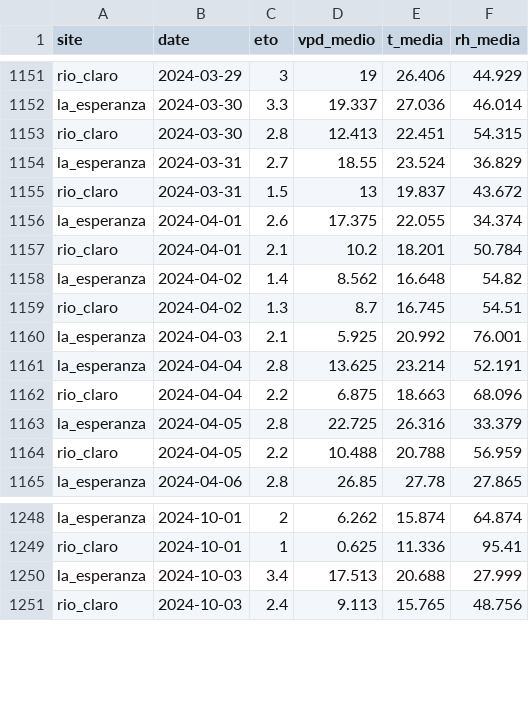
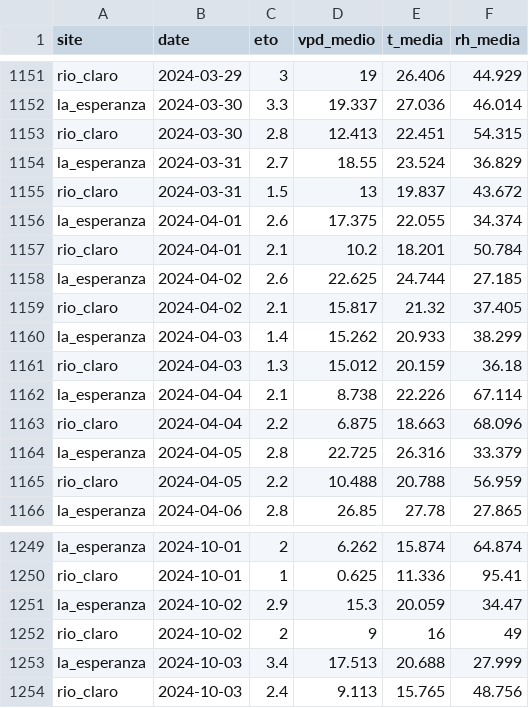
Before and after one commit to FONDEF-ID21-10297/datos_plataforma_gha, a CSV file: data/climate/climate-sites.csv, drawn as a sheet; only a part is shown, gaps mark what is left out.

```diff
--- a/data/climate/climate-sites.csv
+++ b/data/climate/climate-sites.csv
@@ -1157,6 +1157,7 @@ la_esperanza,2024-04-01,2.6,17.375,22.055,34.374
 rio_claro,2024-04-01,2.1,10.2,18.201,50.784
-la_esperanza,2024-04-02,1.4,8.562,16.648,54.82
-rio_claro,2024-04-02,1.3,8.7,16.745,54.51
-la_esperanza,2024-04-03,2.1,5.925,20.992,76.001
-la_esperanza,2024-04-04,2.8,13.625,23.214,52.191
+la_esperanza,2024-04-02,2.6,22.625,24.744,27.185
+rio_claro,2024-04-02,2.1,15.817,21.32,37.405
+la_esperanza,2024-04-03,1.4,15.262,20.933,38.299
+rio_claro,2024-04-03,1.3,15.012,20.159,36.18
+la_esperanza,2024-04-04,2.1,8.738,22.226,67.114
 rio_claro,2024-04-04,2.2,6.875,18.663,68.096
@@ -1249,2 +1250,4 @@ la_esperanza,2024-10-01,2,6.262,15.874,64.874
 rio_claro,2024-10-01,1,0.625,11.336,95.41
+la_esperanza,2024-10-02,2.9,15.3,20.059,34.47
+rio_claro,2024-10-02,2,9,16,49
 la_esperanza,2024-10-03,3.4,17.513,20.688,27.999
```
Also changed, not shown: data/potencial-csv/potencial-sites.csv, 10 other files.
